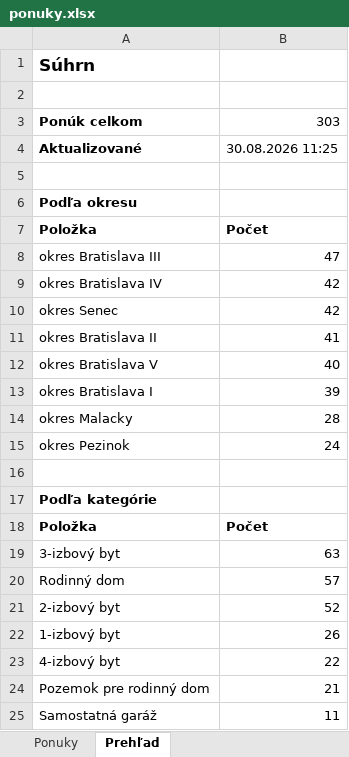
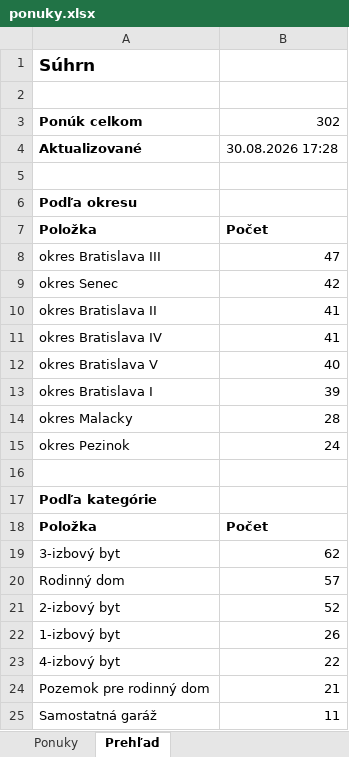
Before and after one commit to mrkubis-nest/nehnutelnosti-scraper, an Excel workbook: public/ponuky.xlsx, sheet Prehľad, drawn as a sheet; only a part is shown; values as stored, in another font and other column widths than the file's, no borders; removed rows and columns are numbered as before the commit, all else as after; the diff names each change by its address in the sheet, - before the commit and + after, or states it on an @@ line.

```diff
--- a/public/ponuky.xlsx (sheet Prehľad)
+++ b/public/ponuky.xlsx (sheet Prehľad)
-B3: 303
+B3: 302
-B4: 30.08.2026 11:25
+B4: 30.08.2026 17:28
-row 9: okres Bratislava IV | 42
+row 11: okres Bratislava IV | 41
-B19: 63
+B19: 62
```
Also changed, not shown: sheet Ponuky, 2 other files.
